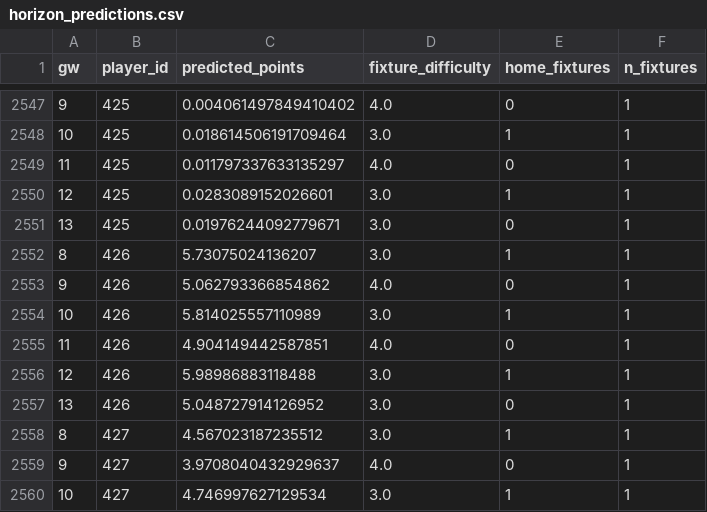
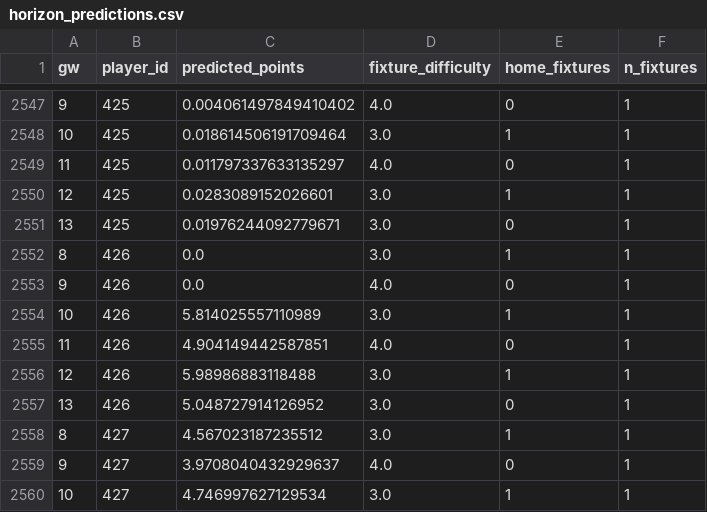
Before and after one commit to andrewkwon0804-web/fpl-analyzer, a CSV file: reports/live/horizon_predictions.csv, drawn as a sheet; only a part is shown, gaps mark what is left out.

```diff
--- a/reports/live/horizon_predictions.csv
+++ b/reports/live/horizon_predictions.csv
@@ -2551,4 +2551,4 @@ gw,player_id,predicted_points,fixture_difficulty,home_fixtures,n_fixtures
 13,425,0.01976244092779671,3.0,0,1
-8,426,5.73075024136207,3.0,1,1
-9,426,5.062793366854862,4.0,0,1
+8,426,0.0,3.0,1,1
+9,426,0.0,4.0,0,1
 10,426,5.814025557110989,3.0,1,1
```
Also changed, not shown: reports/live/next_gameweek_predictions.csv, 2 other files.
